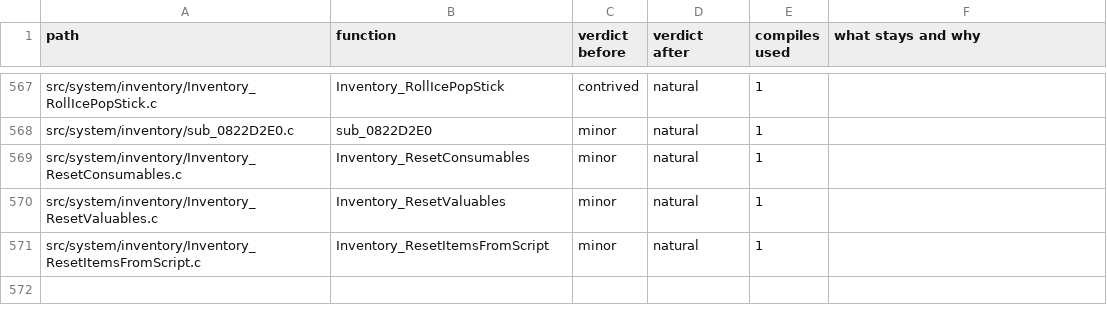
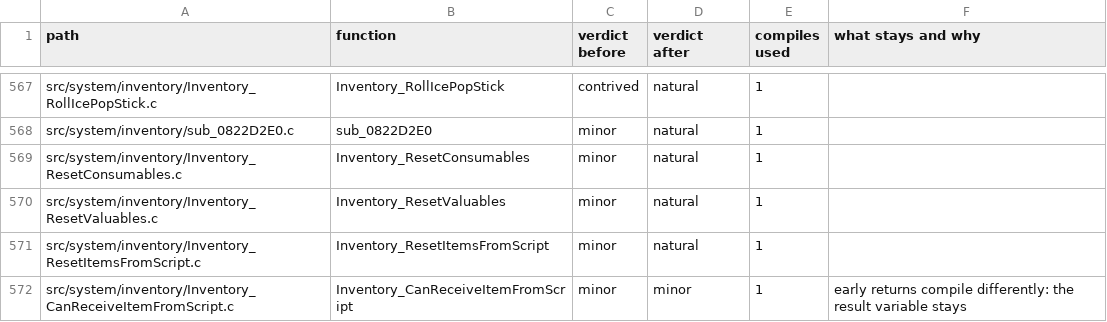
Before and after one commit to moozilla/boktai3-decomp, a TSV file: notes/naturalize/nat-engine.tsv, drawn as a sheet; only a part is shown, gaps mark what is left out; the diff names each change by its address in the sheet, - before the commit and + after, or states it on an @@ line.

```diff
--- a/notes/naturalize/nat-engine.tsv
+++ b/notes/naturalize/nat-engine.tsv
+row 572: src/system/inventory/Inventory_CanReceiveItemFromScript.c | Inventory_CanReceiveItemFromScript | minor | minor | 1 | early returns compile differently: the result variable stays
```
Also changed, not shown: 1 other file.
